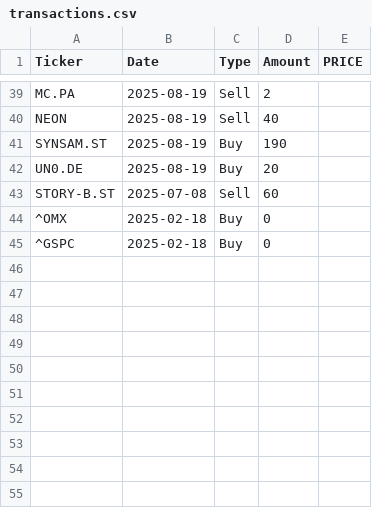
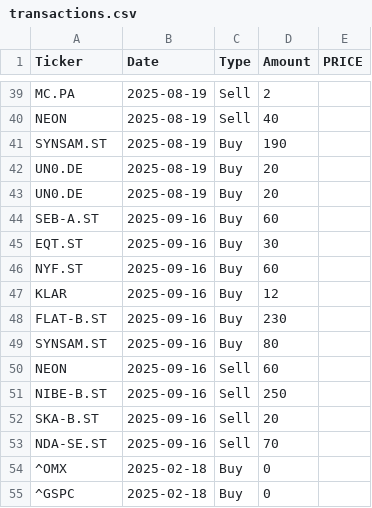
Before and after one commit to arofre/figab, a CSV file: transactions.csv, drawn as a sheet; only a part is shown, gaps mark what is left out.

```diff
--- a/transactions.csv
+++ b/transactions.csv
@@ -42,3 +42,13 @@ SYNSAM.ST;2025-08-19;Buy;190;
 UN0.DE;2025-08-19;Buy;20;
-STORY-B.ST;2025-07-08;Sell;60;
+UN0.DE;2025-08-19;Buy;20;
+SEB-A.ST;2025-09-16;Buy;60;
+EQT.ST;2025-09-16;Buy;30;
+NYF.ST;2025-09-16;Buy;60;
+KLAR;2025-09-16;Buy;12;
+FLAT-B.ST;2025-09-16;Buy;230;
+SYNSAM.ST;2025-09-16;Buy;80;
+NEON;2025-09-16;Sell;60
+NIBE-B.ST;2025-09-16;Sell;250;
+SKA-B.ST;2025-09-16;Sell;20;
+NDA-SE.ST;2025-09-16;Sell;70;
 ^OMX;2025-02-18;Buy;0;
```
Also changed, not shown: 1 other file.
